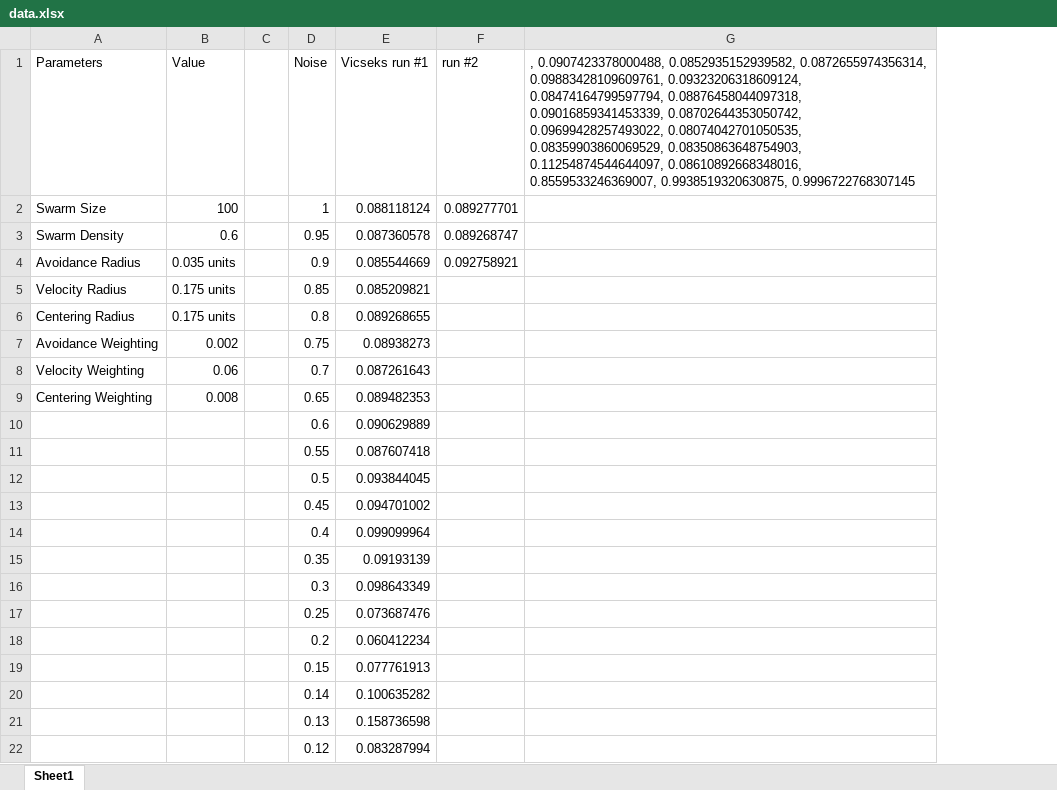
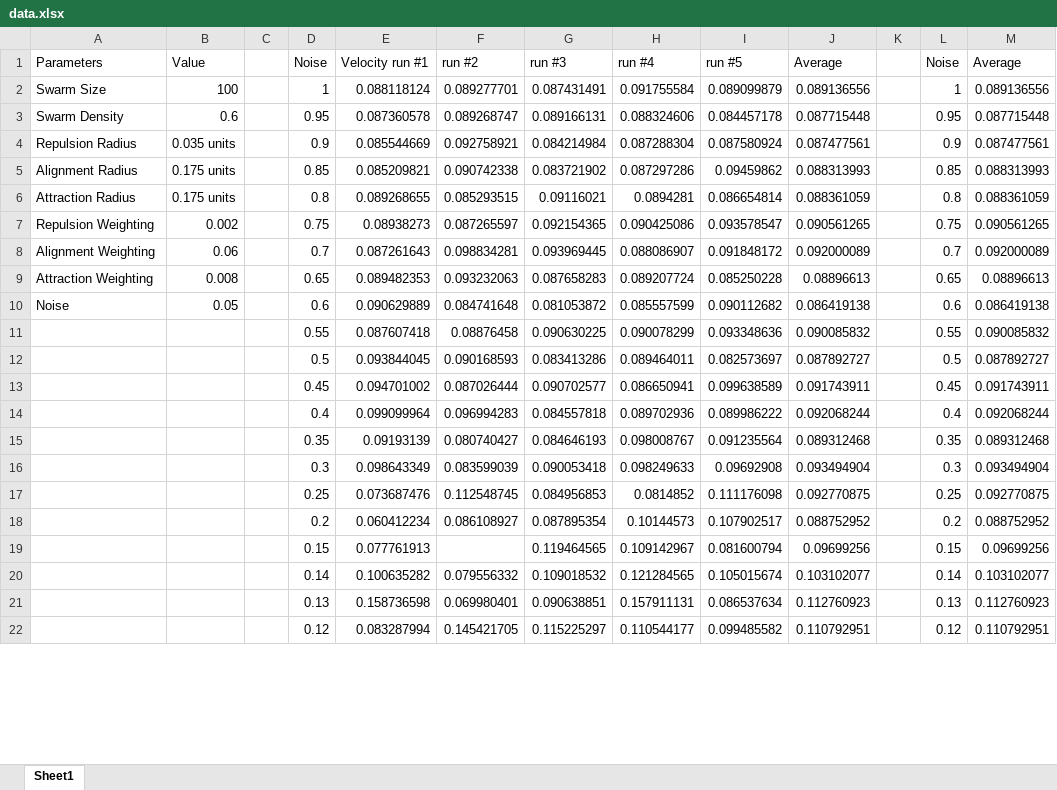
Before and after one commit to kaichevannes/Dissertation, an Excel workbook: data.xlsx, sheet Sheet1, drawn as a sheet; only a part is shown; values as stored, in another font and other column widths than the file's, no borders; removed rows and columns are numbered as before the commit, all else as after; the diff covers the shown part only; the diff names each change by its address in the sheet, - before the commit and + after, or states it on an @@ line.

```diff
--- a/data.xlsx (sheet Sheet1)
+++ b/data.xlsx (sheet Sheet1)
-column G, row 1: , 0.0907423378000488, 0.0852935152939582, 0.0872655974356314, 0.09883428109609761, 0.09323206318609124, 0.08474164799597794, 0.08876458044097318, 0.09016859341453339, 0.08702644353050742, 0.09699428257493022, 0.08074042701050535, 0.08359903860069529, 0.08350863648754903, 0.11254874544644097, 0.08610892668348016, 0.8559533246369007, 0.9938519320630875, 0.9996722768307145
+column G (run #3), rows 2-9: 0.087431491 | 0.089166131 | 0.084214984 | 0.083721902 | 0.09116021 | 0.092154365 | 0.093969445 | 0.087658283; rows 11-22: 0.090630225 | 0.083413286 | 0.090702577 | 0.084557818 | 0.084646193 | 0.090053418 | 0.084956853 | 0.087895354 | 0.119464565 | 0.109018532 | 0.090638851 | 0.115225297
+column H (run #4), rows 2-9: 0.091755584 | 0.088324606 | 0.087288304 | 0.087297286 | 0.0894281 | 0.090425086 | 0.088086907 | 0.089207724; rows 11-22: 0.090078299 | 0.089464011 | 0.086650941 | 0.089702936 | 0.098008767 | 0.098249633 | 0.0814852 | 0.10144573 | 0.109142967 | 0.121284565 | 0.157911131 | 0.110544177
+column I (run #5), rows 2-9: 0.089099879 | 0.084457178 | 0.087580924 | 0.09459862 | 0.086654814 | 0.093578547 | 0.091848172 | 0.085250228; rows 11-22: 0.093348636 | 0.082573697 | 0.099638589 | 0.089986222 | 0.091235564 | 0.09692908 | 0.111176098 | 0.107902517 | 0.081600794 | 0.105015674 | 0.086537634 | 0.099485582
+column J (Average), rows 2-9: 0.089136556 | 0.087715448 | 0.087477561 | 0.088313993 | 0.088361059 | 0.090561265 | 0.092000089 | 0.08896613; rows 11-22: 0.090085832 | 0.087892727 | 0.091743911 | 0.092068244 | 0.089312468 | 0.093494904 | 0.092770875 | 0.088752952 | 0.09699256 | 0.103102077 | 0.112760923 | 0.110792951
+column K, empty
+column L (Noise), rows 2-9: 1 | 0.95 | 0.9 | 0.85 | 0.8 | 0.75 | 0.7 | 0.65; rows 11-22: 0.55 | 0.5 | 0.45 | 0.4 | 0.35 | 0.3 | 0.25 | 0.2 | 0.15 | 0.14 | 0.13 | 0.12
+column M (Average), rows 2-9: 0.089136556 | 0.087715448 | 0.087477561 | 0.088313993 | 0.088361059 | 0.090561265 | 0.092000089 | 0.08896613; rows 11-22: 0.090085832 | 0.087892727 | 0.091743911 | 0.092068244 | 0.089312468 | 0.093494904 | 0.092770875 | 0.088752952 | 0.09699256 | 0.103102077 | 0.112760923 | 0.110792951
-E1: Vicseks run #1
+E1: Velocity run #1
-A4 (Parameters): Avoidance Radius
+A4 (Parameters): Repulsion Radius
-A5 (Parameters): Velocity Radius
+A5 (Parameters): Alignment Radius
-F5 (run #2): (empty)
+F5 (run #2): 0.090742338
-A6 (Parameters): Centering Radius
+A6 (Parameters): Attraction Radius
-F6 (run #2): (empty)
+F6 (run #2): 0.085293515
-A7 (Parameters): Avoidance Weighting
+A7 (Parameters): Repulsion Weighting
-F7 (run #2): (empty)
+F7 (run #2): 0.087265597
-A8 (Parameters): Velocity Weighting
+A8 (Parameters): Alignment Weighting
-F8 (run #2): (empty)
+F8 (run #2): 0.098834281
-A9 (Parameters): Centering Weighting
+A9 (Parameters): Attraction Weighting
-F9 (run #2): (empty)
+F9 (run #2): 0.093232063
-row 10:  |  |  | 0.6 | 0.090629889
+row 10: Noise | 0.05 |  | 0.6 | 0.090629889 | 0.084741648 | 0.081053872 | 0.085557599 | 0.090112682 | 0.086419138 |  | 0.6 | 0.086419138
-F11 (run #2): (empty)
+F11 (run #2): 0.08876458
-F12 (run #2): (empty)
+F12 (run #2): 0.090168593
-F13 (run #2): (empty)
+F13 (run #2): 0.087026444
-F14 (run #2): (empty)
+F14 (run #2): 0.096994283
-F15 (run #2): (empty)
+F15 (run #2): 0.080740427
-F16 (run #2): (empty)
+F16 (run #2): 0.083599039
-F17 (run #2): (empty)
+F17 (run #2): 0.112548745
-F18 (run #2): (empty)
+F18 (run #2): 0.086108927
-F20 (run #2): (empty)
+F20 (run #2): 0.079556332
-F21 (run #2): (empty)
+F21 (run #2): 0.069980401
-F22 (run #2): (empty)
+F22 (run #2): 0.145421705
```
Also changed, not shown: 2 added rows, 2 removed rows and 11 edited cells elsewhere in this sheet, 46 other files.
